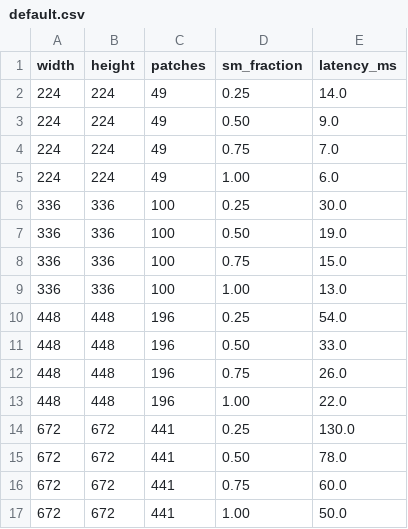
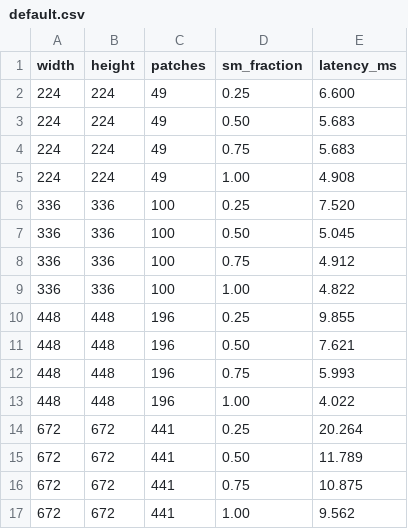
Before and after one commit to pyrrolys1ne/Graduation-Project, a CSV file: data/profiles/default.csv, drawn as a sheet.

Commit message:
libsmctrl 真实接入、剖析表重测、DACC 证伪与批处理路径
资源控制：
- 新增 patches/libsmctrl-thread-mask.patch（粘性线程掩码）与 scripts/build_libsmctrl.sh
- 适配器改走 libsmctrl 回调路径：set_stream_mask 在 CUDA 13 驱动上会 exit(1)
  终止进程，而 set_global_mask/set_next_mask 的启动回调只有版本下界、运行时读
  TMD 版本自适应，实测在 CUDA 13.3 上可用
- 探针在子进程中试调，把"可能杀进程"变成"报告不可用"；未通过时不下发掩码

剖析表：
- 用真实 TPC 掩码重测并替换 default.csv（旧表对大图偏悲观 5-7.5 倍）
- 新增单调化：非单调表会让插值与排序静默失真

调度器：
- 修复 rank_key() 缺失 dacc 分支（原为 prepare() 末尾 return 之后的死代码）
- 配额策略改为可配置 quota_policy

DACC：
- 修复九处缺陷（deadline guard 死代码、配对结构性偏向、逐请求项求和导致量纲
  不可比、conflict 的 SM 项恒为 0、plan() 规划开销与被调度任务相当等）
- 九项修复 + 权重扫描后仍被 edf 与 multistream_fcfs 支配，已放弃；代码与负结果
  数据保留以保证可复现

批处理：
- 新增 encode_batch 与 BatchingConfig，用于对照"批处理 vs 空间分割"两种并发方式

其他：
- 删除 CPU 推理分支（从未被真正执行过）；proxy 分支保留（实验对照组）
- 新增 scripts/experiment_sm_quota.py、run_repeated_comparison.py、
  probe_contention_source.py 与 demos/
- 测试由 39 项增至 90 项

```diff
--- a/data/profiles/default.csv
+++ b/data/profiles/default.csv
@@ -1,17 +1,17 @@
 width,height,patches,sm_fraction,latency_ms
-224,224,49,0.25,14.0
-224,224,49,0.50,9.0
-224,224,49,0.75,7.0
-224,224,49,1.00,6.0
-336,336,100,0.25,30.0
-336,336,100,0.50,19.0
-336,336,100,0.75,15.0
-336,336,100,1.00,13.0
-448,448,196,0.25,54.0
-448,448,196,0.50,33.0
-448,448,196,0.75,26.0
-448,448,196,1.00,22.0
-672,672,441,0.25,130.0
-672,672,441,0.50,78.0
-672,672,441,0.75,60.0
-672,672,441,1.00,50.0
+224,224,49,0.25,6.600
+224,224,49,0.50,5.683
+224,224,49,0.75,5.683
+224,224,49,1.00,4.908
+336,336,100,0.25,7.520
+336,336,100,0.50,5.045
+336,336,100,0.75,4.912
+336,336,100,1.00,4.822
+448,448,196,0.25,9.855
+448,448,196,0.50,7.621
+448,448,196,0.75,5.993
+448,448,196,1.00,4.022
+672,672,441,0.25,20.264
+672,672,441,0.50,11.789
+672,672,441,0.75,10.875
+672,672,441,1.00,9.562
```
Also changed, not shown: 33 other files.
